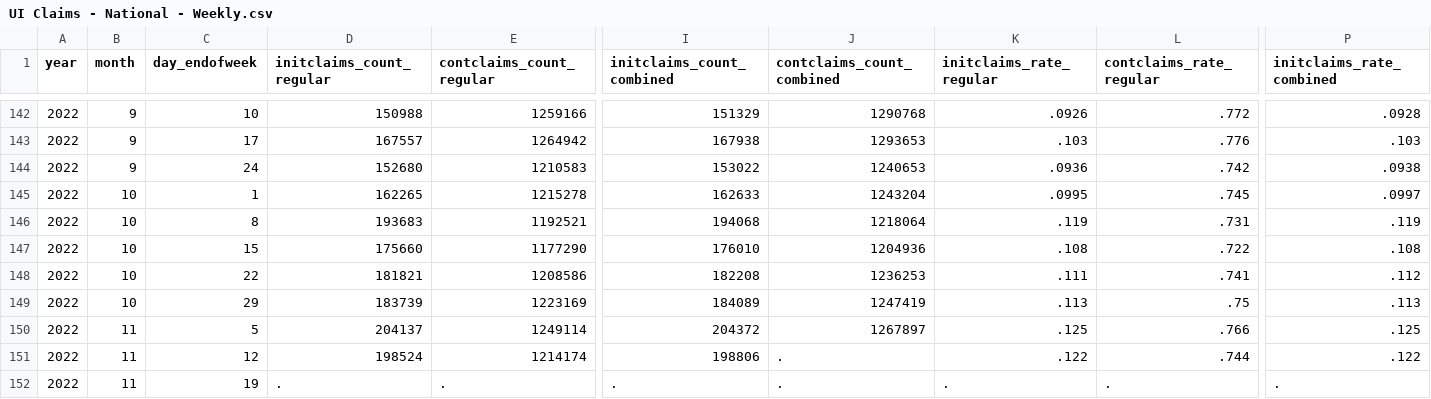
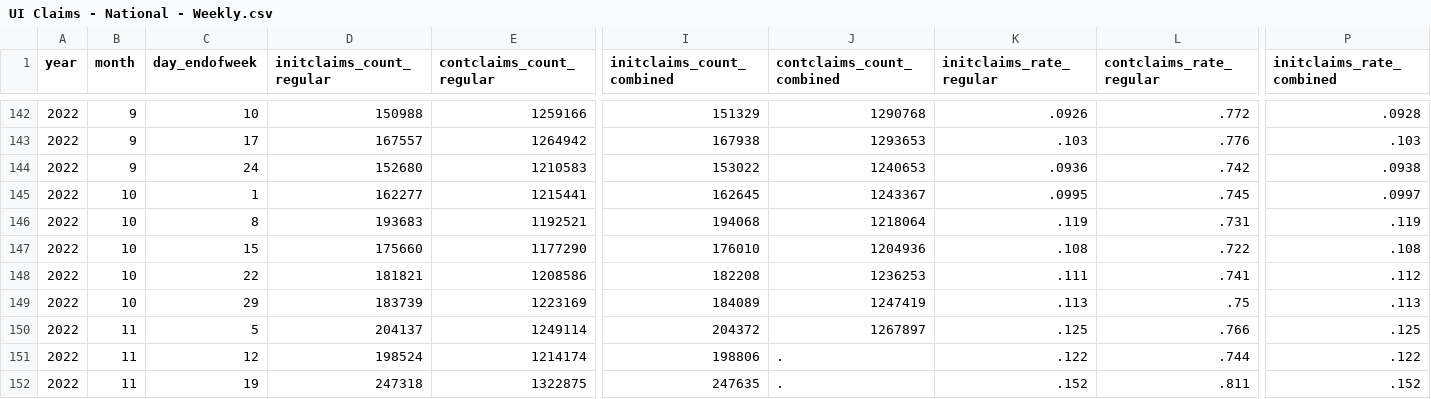
Before and after one commit to OpportunityInsights/EconomicTracker, a CSV file: data/UI Claims - National - Weekly.csv, drawn as a sheet; only a part is shown, gaps mark what is left out; the diff names each change by its address in the sheet, - before the commit and + after, or states it on an @@ line.

```diff
--- a/data/UI Claims - National - Weekly.csv
+++ b/data/UI Claims - National - Weekly.csv
-D145 (initclaims_count_regular): 162265
+D145 (initclaims_count_regular): 162277
-E145 (contclaims_count_regular): 1215278
+E145 (contclaims_count_regular): 1215441
-I145 (initclaims_count_combined): 162633
+I145 (initclaims_count_combined): 162645
-J145 (contclaims_count_combined): 1243204
+J145 (contclaims_count_combined): 1243367
-D152 (initclaims_count_regular): .
+D152 (initclaims_count_regular): 247318
-E152 (contclaims_count_regular): .
+E152 (contclaims_count_regular): 1322875
-I152 (initclaims_count_combined): .
+I152 (initclaims_count_combined): 247635
-K152 (initclaims_rate_regular): .
+K152 (initclaims_rate_regular): .152
-L152 (contclaims_rate_regular): .
+L152 (contclaims_rate_regular): .811
-P152 (initclaims_rate_combined): .
+P152 (initclaims_rate_combined): .152
```
Also changed, not shown: data/UI Claims - City - Weekly.csv, data/UI Claims - State - Weekly.csv, 1 other file.
